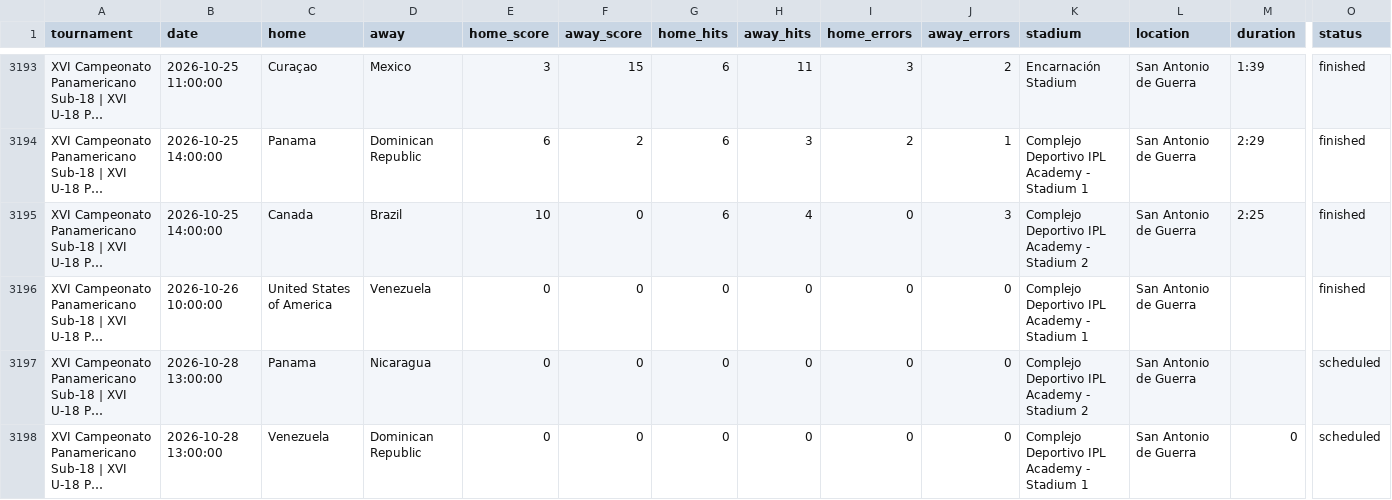
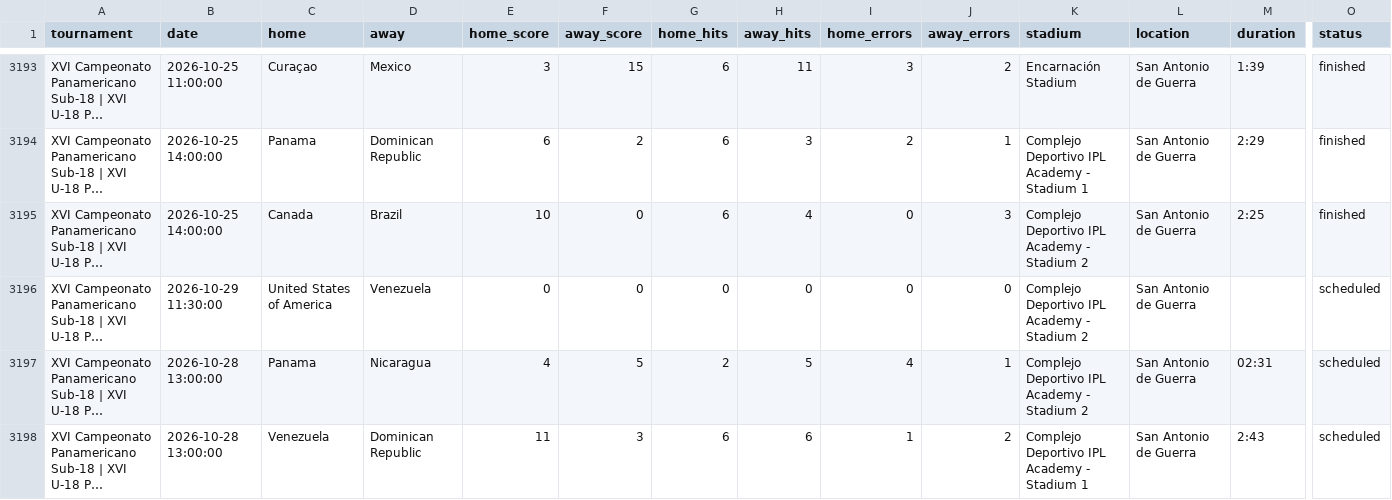
Before and after one commit to cafei-n/baseball_world, a CSV file: data/wbsc_results.csv, drawn as a sheet; only a part is shown, gaps mark what is left out; long unchanged cells end in …; the diff covers the shown part only; the diff names each change by its address in the sheet, - before the commit and + after, or states it on an @@ line.

Commit message:
Automatic update

```diff
--- a/data/wbsc_results.csv
+++ b/data/wbsc_results.csv
-B3196 (date): 2026-10-26 10:00:00
+B3196 (date): 2026-10-29 11:30:00
-K3196 (stadium): Complejo Deportivo IPL Academy - Stadium 1
+K3196 (stadium): Complejo Deportivo IPL Academy - Stadium 2
-O3196 (status): finished
+O3196 (status): scheduled
-E3197 (home_score): 0
+E3197 (home_score): 4
-F3197 (away_score): 0
+F3197 (away_score): 5
-G3197 (home_hits): 0
+G3197 (home_hits): 2
-H3197 (away_hits): 0
+H3197 (away_hits): 5
-I3197 (home_errors): 0
+I3197 (home_errors): 4
-J3197 (away_errors): 0
+J3197 (away_errors): 1
-M3197 (duration): (empty)
+M3197 (duration): 02:31
-E3198 (home_score): 0
+E3198 (home_score): 11
-F3198 (away_score): 0
+F3198 (away_score): 3
-G3198 (home_hits): 0
+G3198 (home_hits): 6
-H3198 (away_hits): 0
+H3198 (away_hits): 6
-I3198 (home_errors): 0
+I3198 (home_errors): 1
-J3198 (away_errors): 0
+J3198 (away_errors): 2
-M3198 (duration): 0
+M3198 (duration): 2:43
```
Also changed, not shown: 4 added rows and 30 edited cells elsewhere in this file.
